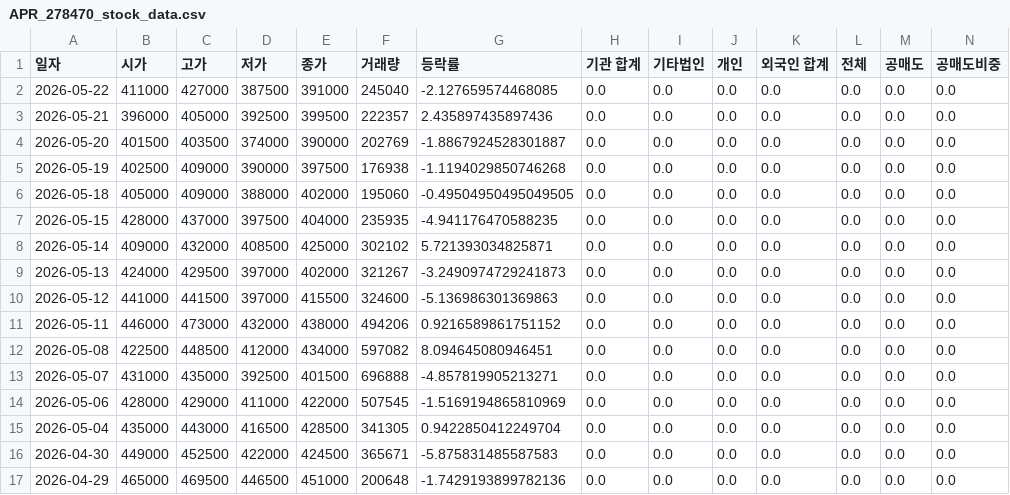
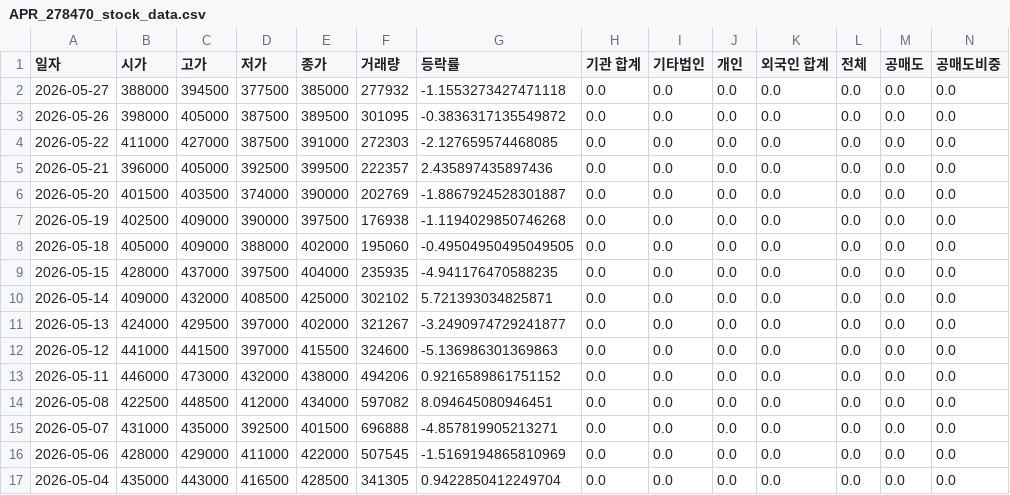
Before and after one commit to ccyun95/Food_cosmetic_distribution_work, a CSV file: data/APR_278470_stock_data.csv, drawn as a sheet; only a part is shown; the shorter side is filled out with more unchanged rows; addresses are those after the commit; rows hold the shown columns only; the diff names each change by its address in the sheet, - before the commit and + after, or states it on an @@ line.

```diff
--- a/data/APR_278470_stock_data.csv
+++ b/data/APR_278470_stock_data.csv
+row 2: 2026-05-27 | 388000 | 394500 | 377500 | 385000 | 277932 | -1.1553273427471118 | 0.0 | 0.0 | 0.0 | 0.0 | 0.0 | 0.0 | 0.0
+row 3: 2026-05-26 | 398000 | 405000 | 387500 | 389500 | 301095 | -0.3836317135549872 | 0.0 | 0.0 | 0.0 | 0.0 | 0.0 | 0.0 | 0.0
-F4 (거래량): 245040
+F4 (거래량): 272303
-G11 (등락률): -3.2490974729241873
+G11 (등락률): -3.2490974729241877
```
Also changed, not shown: data/Amore_Pacific_090430_stock_data.csv, data/Cosmax_192820_stock_data.csv, 16 other files.
